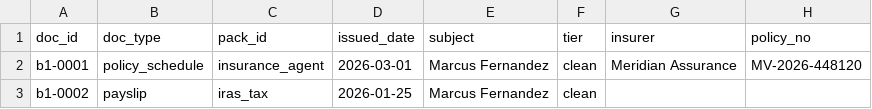
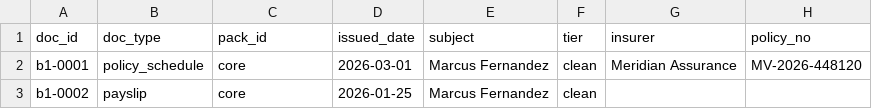
Before and after one commit to feynman82/igd-capstone-2026, a CSV file: corpus/register/register.template.csv, drawn as a sheet; only a part is shown; the diff names each change by its address in the sheet, - before the commit and + after, or states it on an @@ line.

```diff
--- a/corpus/register/register.template.csv
+++ b/corpus/register/register.template.csv
-C2 (pack_id): insurance_agent
+C2 (pack_id): core
-C3 (pack_id): iras_tax
+C3 (pack_id): core
```
Also changed, not shown: corpus/register/batch.template.csv, corpus/register/batch1.csv, 53 other files.
